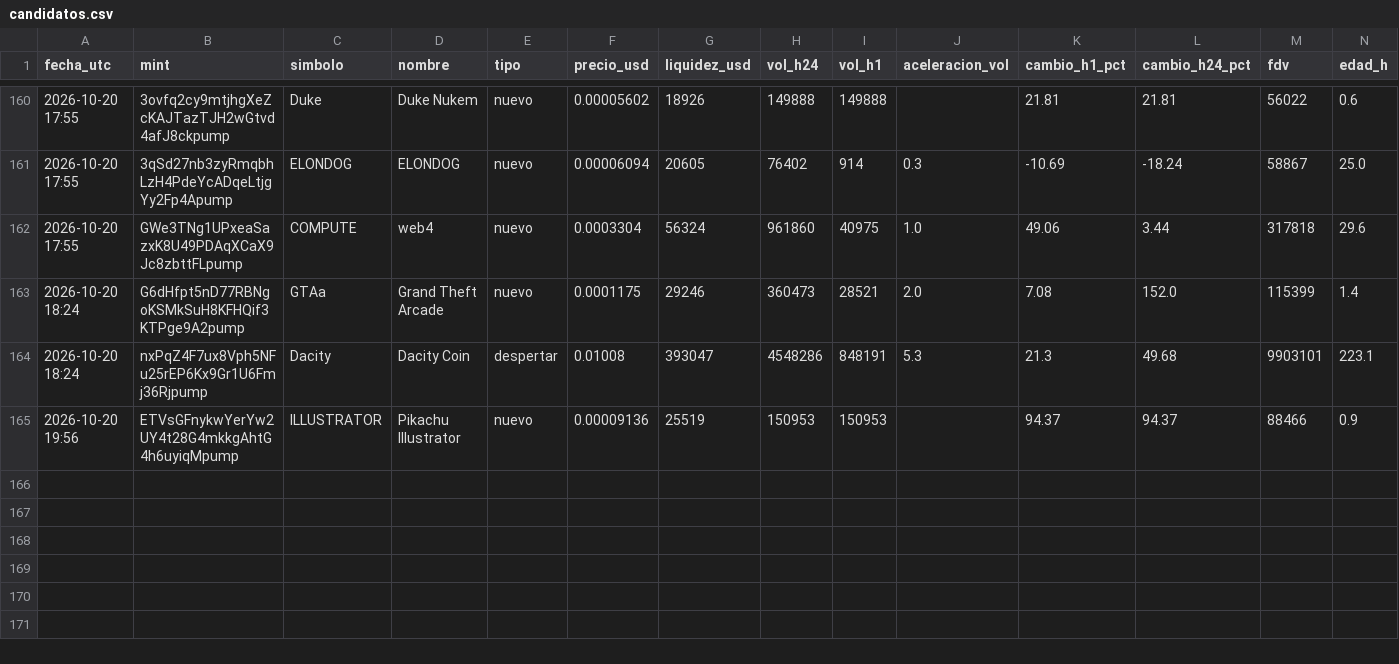
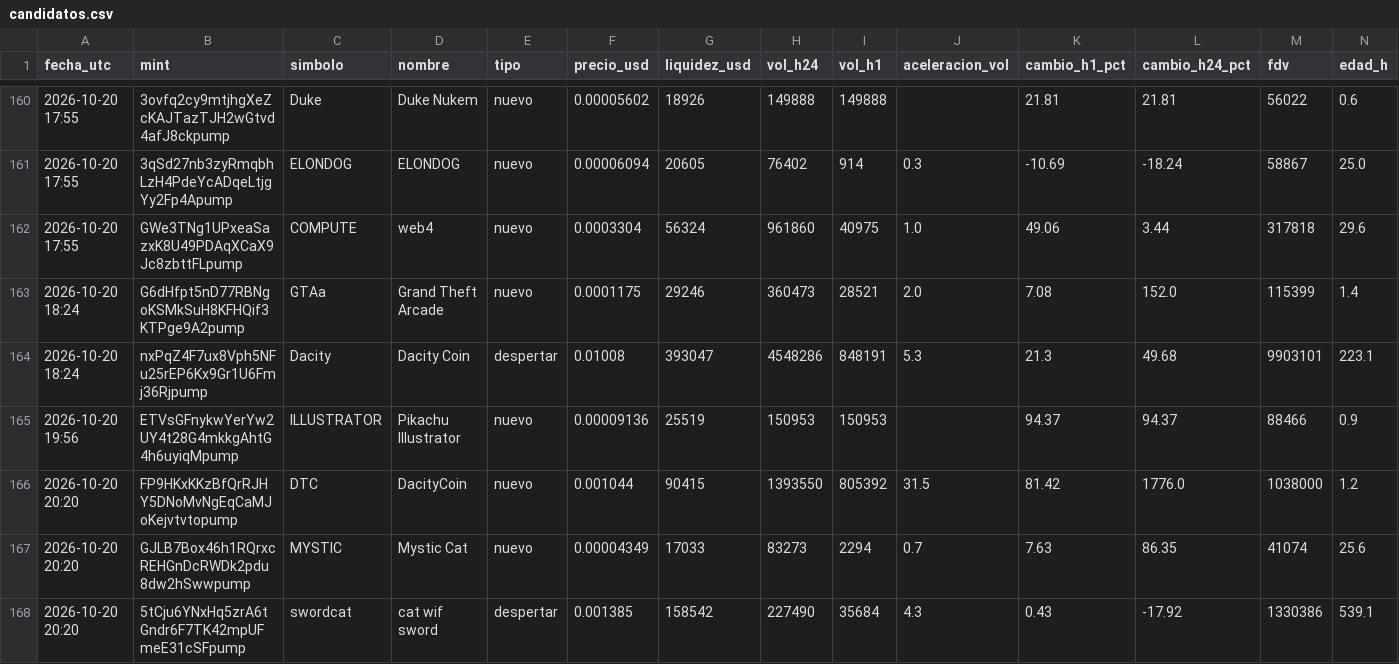
Before and after one commit to romeroyair9977-design/memecoins, a CSV file: data/candidatos.csv, drawn as a sheet; only a part is shown, gaps mark what is left out; rows hold the shown columns only; the diff names each change by its address in the sheet, - before the commit and + after, or states it on an @@ line.

```diff
--- a/data/candidatos.csv
+++ b/data/candidatos.csv
+row 166: 2026-10-20 20:20 | FP9HKxKKzBfQrRJHY5DNoMvNgEqCaMJoKejvtvtopump | DTC | DacityCoin | nuevo | 0.001044 | 90415 | 1393550 | 805392 | 31.5 | 81.42 | 1776.0 | 1038000 | 1.2
+row 167: 2026-10-20 20:20 | GJLB7Box46h1RQrxcREHGnDcRWDk2pdu8dw2hSwwpump | MYSTIC | Mystic Cat | nuevo | 0.00004349 | 17033 | 83273 | 2294 | 0.7 | 7.63 | 86.35 | 41074 | 25.6
+row 168: 2026-10-20 20:20 | 5tCju6YNxHq5zrA6tGndr6F7TK42mpUFmeE31cSFpump | swordcat | cat wif sword | despertar | 0.001385 | 158542 | 227490 | 35684 | 4.3 | 0.43 | -17.92 | 1330386 | 539.1
```
Also changed, not shown: data/paper_balance.csv, 1 other file.
